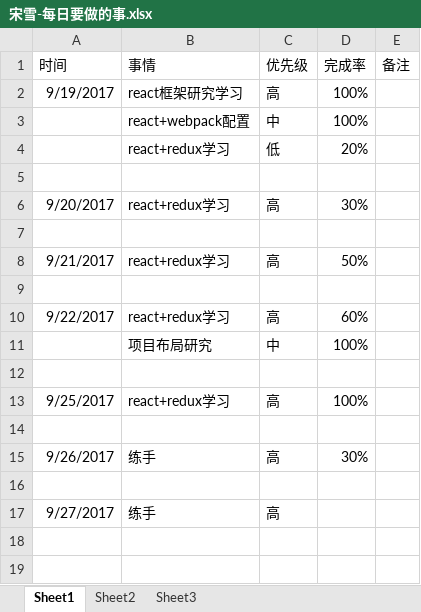
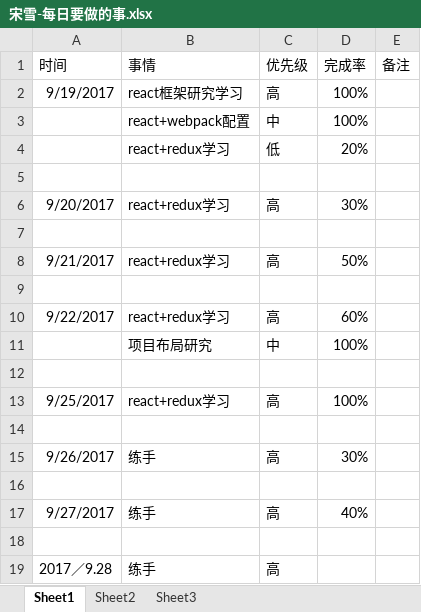
Before and after one commit to bird-start/eshop-doc, an Excel workbook: 交流管理/项目日报/宋雪-每日要做的事.xlsx, sheet Sheet1, drawn as a sheet; values as stored, in another font and other column widths than the file's, no borders; the diff names each change by its address in the sheet, - before the commit and + after, or states it on an @@ line.

```diff
--- a/交流管理/项目日报/宋雪-每日要做的事.xlsx (sheet Sheet1)
+++ b/交流管理/项目日报/宋雪-每日要做的事.xlsx (sheet Sheet1)
-D17 (完成率): (empty)
+D17 (完成率): 40%
+row 18: (empty)
+row 19: 2017／9.28 | 练手 | 高
```
